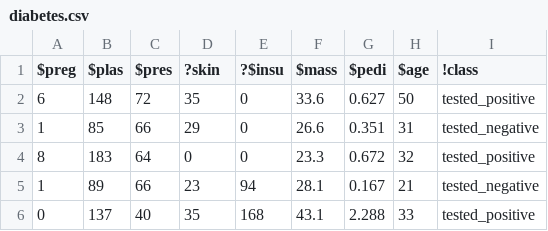
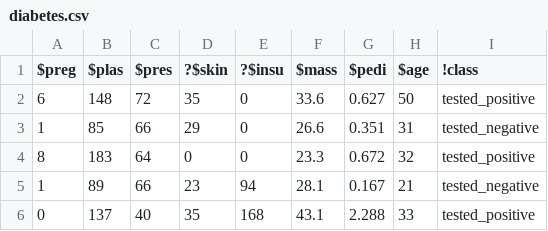
Before and after one commit to rayandasoriya/ASE_Rayan_Prakshat, a CSV file: hw/6/diabetes.csv, drawn as a sheet; only a part is shown.

```diff
--- a/hw/6/diabetes.csv
+++ b/hw/6/diabetes.csv
@@ -1,2 +1,2 @@
-$preg,$plas,$pres,?skin,?$insu,$mass,$pedi,$age,!class
+$preg,$plas,$pres,?$skin,?$insu,$mass,$pedi,$age,!class
 6,148,72,35,0,33.6,0.627,50,tested_positive
```
Also changed, not shown: 7 other files.
